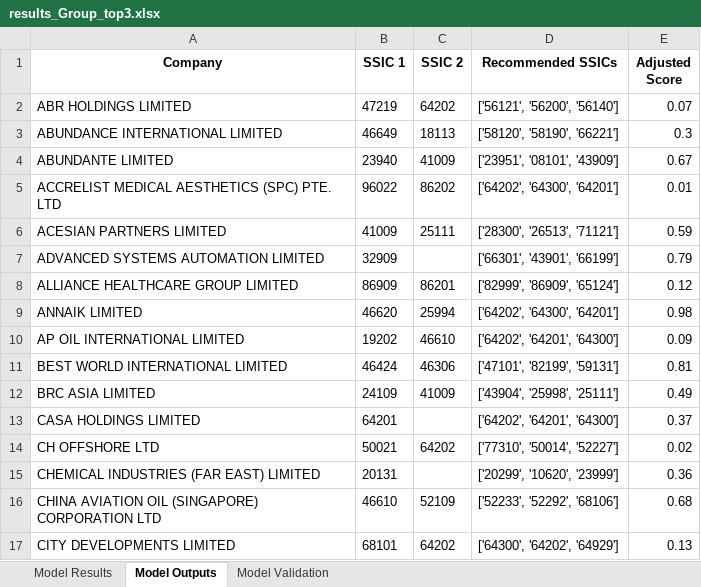
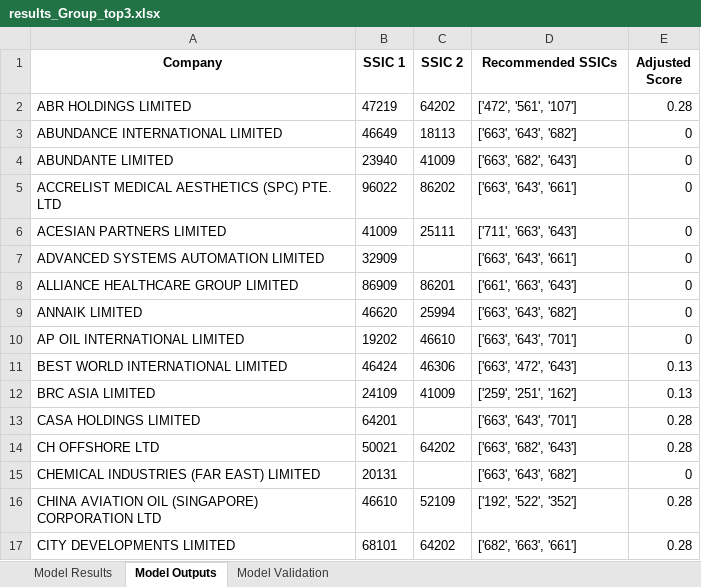
Before and after one commit to Michaelwwk/ssicsync, an Excel workbook: results/results_Group_top3.xlsx, sheet Model Outputs, drawn as a sheet; only a part is shown; values as stored, in another font and other column widths than the file's, no borders; the diff covers the shown part only; the diff names each change by its address in the sheet, - before the commit and + after, or states it on an @@ line.

```diff
--- a/results/results_Group_top3.xlsx (sheet Model Outputs)
+++ b/results/results_Group_top3.xlsx (sheet Model Outputs)
-D2 (Recommended SSICs): ['56121', '56200', '56140']
+D2 (Recommended SSICs): ['472', '561', '107']
-E2 (Adjusted Score): 0.07
+E2 (Adjusted Score): 0.28
-D3 (Recommended SSICs): ['58120', '58190', '66221']
+D3 (Recommended SSICs): ['663', '643', '682']
-E3 (Adjusted Score): 0.3
+E3 (Adjusted Score): 0
-D4 (Recommended SSICs): ['23951', '08101', '43909']
+D4 (Recommended SSICs): ['663', '682', '643']
-E4 (Adjusted Score): 0.67
+E4 (Adjusted Score): 0
-D5 (Recommended SSICs): ['64202', '64300', '64201']
+D5 (Recommended SSICs): ['663', '643', '661']
-E5 (Adjusted Score): 0.01
+E5 (Adjusted Score): 0
-D6 (Recommended SSICs): ['28300', '26513', '71121']
+D6 (Recommended SSICs): ['711', '663', '643']
-E6 (Adjusted Score): 0.59
+E6 (Adjusted Score): 0
-D7 (Recommended SSICs): ['66301', '43901', '66199']
+D7 (Recommended SSICs): ['663', '643', '661']
-E7 (Adjusted Score): 0.79
+E7 (Adjusted Score): 0
-D8 (Recommended SSICs): ['82999', '86909', '65124']
+D8 (Recommended SSICs): ['661', '663', '643']
-E8 (Adjusted Score): 0.12
+E8 (Adjusted Score): 0
-D9 (Recommended SSICs): ['64202', '64300', '64201']
+D9 (Recommended SSICs): ['663', '643', '682']
-E9 (Adjusted Score): 0.98
+E9 (Adjusted Score): 0
-D10 (Recommended SSICs): ['64202', '64201', '64300']
+D10 (Recommended SSICs): ['663', '643', '701']
-E10 (Adjusted Score): 0.09
+E10 (Adjusted Score): 0
-D11 (Recommended SSICs): ['47101', '82199', '59131']
+D11 (Recommended SSICs): ['663', '472', '643']
-E11 (Adjusted Score): 0.81
+E11 (Adjusted Score): 0.13
-D12 (Recommended SSICs): ['43904', '25998', '25111']
+D12 (Recommended SSICs): ['259', '251', '162']
-E12 (Adjusted Score): 0.49
+E12 (Adjusted Score): 0.13
-D13 (Recommended SSICs): ['64202', '64201', '64300']
+D13 (Recommended SSICs): ['663', '643', '701']
-E13 (Adjusted Score): 0.37
+E13 (Adjusted Score): 0.28
-D14 (Recommended SSICs): ['77310', '50014', '52227']
+D14 (Recommended SSICs): ['663', '682', '643']
-E14 (Adjusted Score): 0.02
+E14 (Adjusted Score): 0.28
-D15 (Recommended SSICs): ['20299', '10620', '23999']
+D15 (Recommended SSICs): ['663', '643', '682']
-E15 (Adjusted Score): 0.36
+E15 (Adjusted Score): 0
-D16 (Recommended SSICs): ['52233', '52292', '68106']
+D16 (Recommended SSICs): ['192', '522', '352']
-E16 (Adjusted Score): 0.68
+E16 (Adjusted Score): 0.28
-D17 (Recommended SSICs): ['64300', '64202', '64929']
+D17 (Recommended SSICs): ['682', '663', '661']
-E17 (Adjusted Score): 0.13
+E17 (Adjusted Score): 0.28
```
Also changed, not shown: 142 edited cells elsewhere in this sheet, sheet Model Validation, sheet Model Results, 7 other files.
